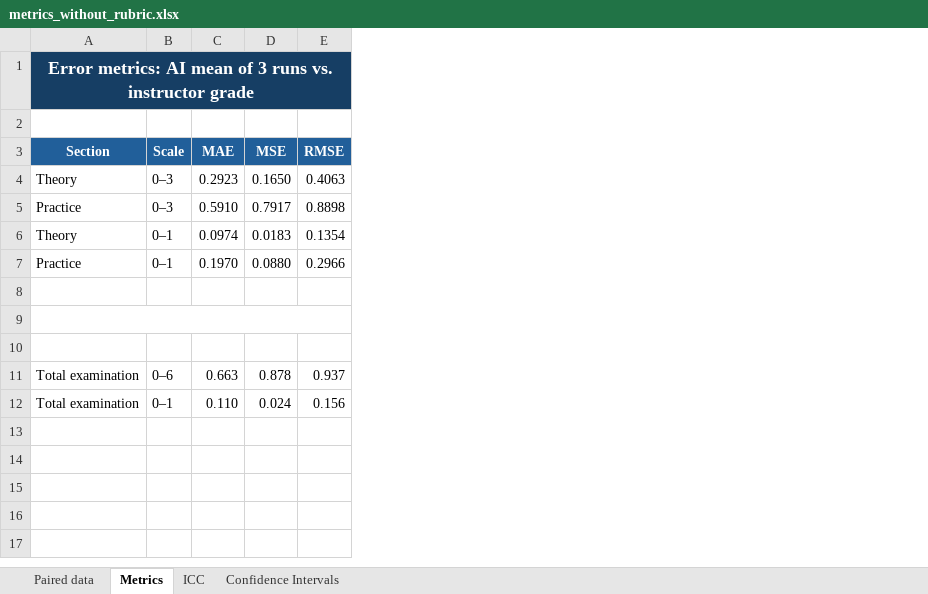
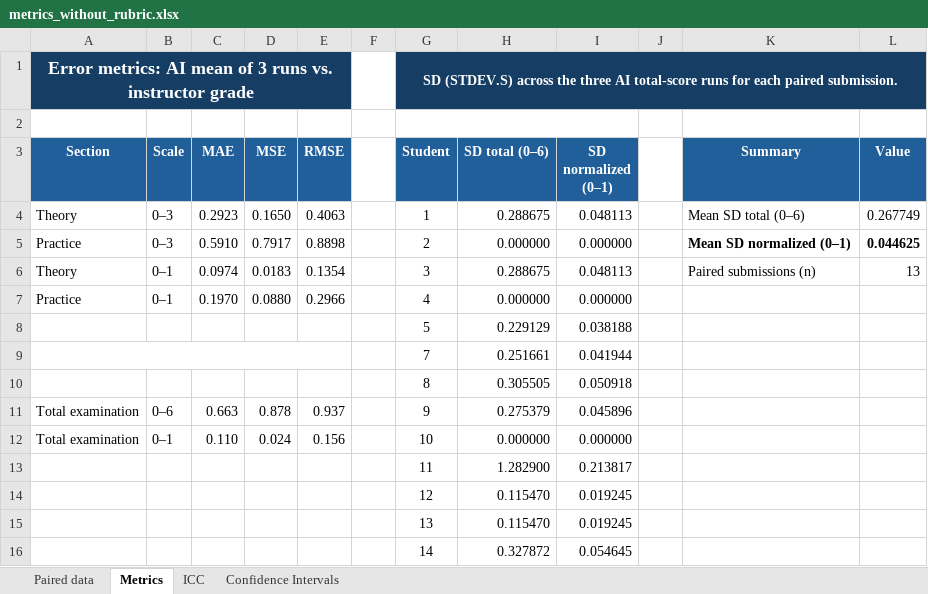
Before and after one commit to ArturoBarriga/EvaluAI-Project, an Excel workbook: case-study/metrics_without_rubric.xlsx, sheet Metrics, drawn as a sheet; values as stored, in another font and other column widths than the file's, no borders; the diff names each change by its address in the sheet, - before the commit and + after, or states it on an @@ line.

```diff
--- a/case-study/metrics_without_rubric.xlsx (sheet Metrics)
+++ b/case-study/metrics_without_rubric.xlsx (sheet Metrics)
+column F, empty
+column G (Student), row 1: SD (STDEV.S) across the three AI total-score runs for each paired submission.; rows 4-12: 1 | 2 | 3 | 4 | 5 | 7 | 8 | 9 | 10
+column H (SD total (0–6)), rows 4-12: 0.288675 | 0.000000 | 0.288675 | 0.000000 | 0.229129 | 0.251661 | 0.305505 | 0.275379 | 0.000000
+column I (SD normalized (0–1)), rows 4-12: 0.048113 | 0.000000 | 0.048113 | 0.000000 | 0.038188 | 0.041944 | 0.050918 | 0.045896 | 0.000000
+column J, empty
+column K (Summary), rows 4-6: Mean SD total (0–6) | Mean SD normalized (0–1) | Paired submissions (n)
+column L (Value), rows 4-6: 0.267749 | 0.044625 | 13
-row 8: (empty)
+row 8:  |  |  |  |  |  | 5 | 0.229129 | 0.038188
-row 9: (empty)
+row 9:  |  |  |  |  |  | 7 | 0.251661 | 0.041944
-row 10: (empty)
+row 10:  |  |  |  |  |  | 8 | 0.305505 | 0.050918
+row 13:  |  |  |  |  |  | 11 | 1.282900 | 0.213817
+row 14:  |  |  |  |  |  | 12 | 0.115470 | 0.019245
+row 15:  |  |  |  |  |  | 13 | 0.115470 | 0.019245
+row 16:  |  |  |  |  |  | 14 | 0.327872 | 0.054645
```
Also changed, not shown: formulas that keep their value, case-study/metrics_with_rubric.xlsx.
